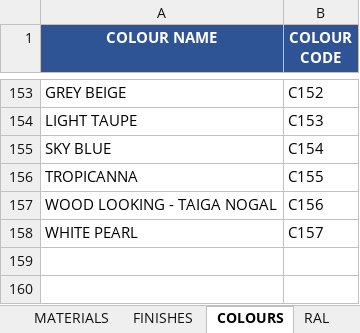
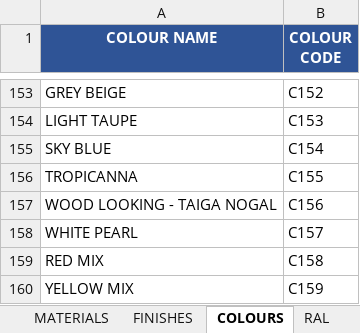
Before and after one commit to aftangent/Mat-Schedule, an Excel workbook: REFERENCE.xlsx, sheet COLOURS, drawn as a sheet; only a part is shown, gaps mark what is left out; values as stored, in another font and other column widths than the file's, no borders; the diff names each change by its address in the sheet, - before the commit and + after, or states it on an @@ line.

Commit message:
Add files via upload

```diff
--- a/REFERENCE.xlsx (sheet COLOURS)
+++ b/REFERENCE.xlsx (sheet COLOURS)
+row 159: RED MIX | C158
+row 160: YELLOW MIX | C159
```
Also changed, not shown: sheet MATERIALS.
